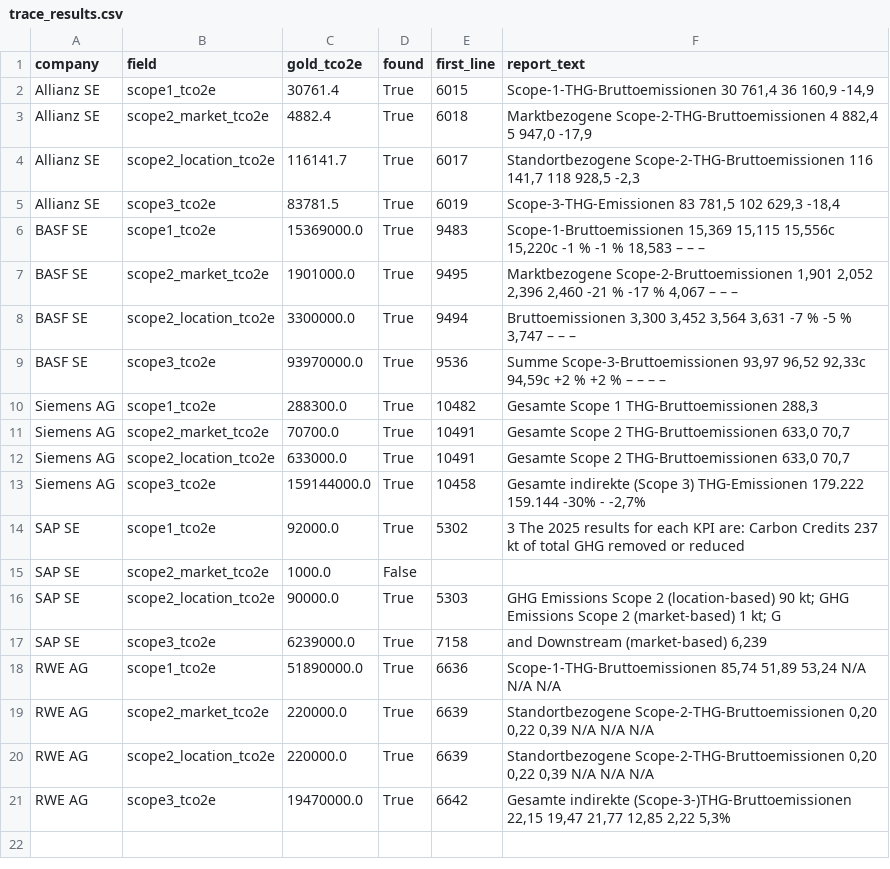
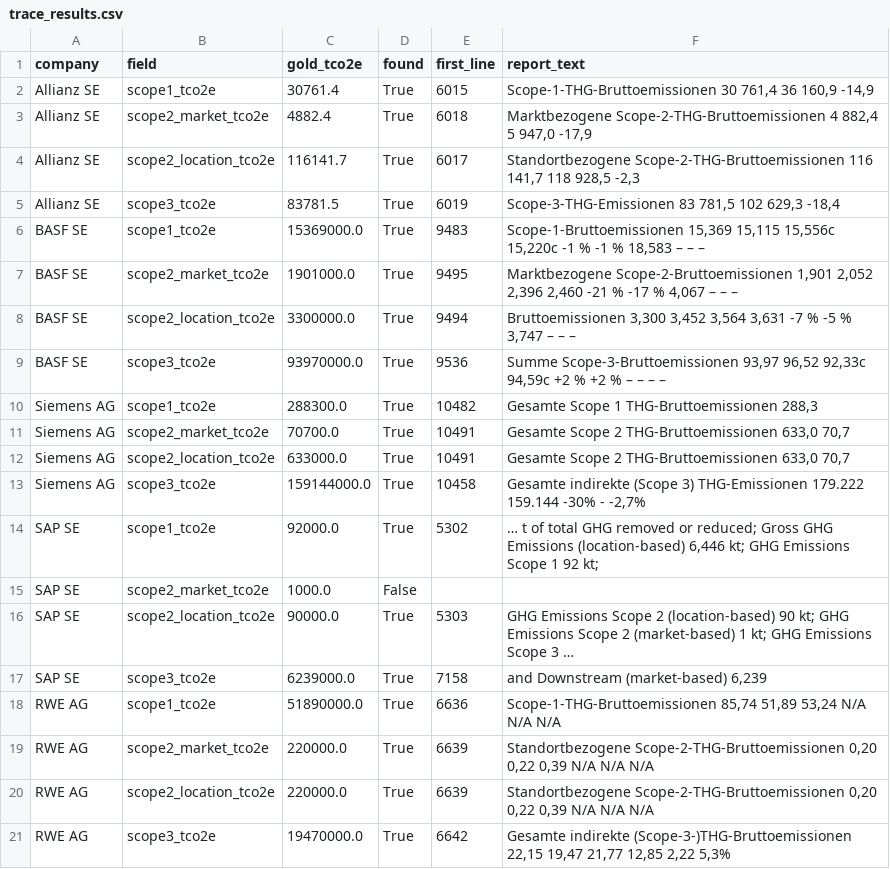
Before and after one commit to BoyensKjell/ClimaLens, a CSV file: data/gold/trace_results.csv, drawn as a sheet.

```diff
--- a/data/gold/trace_results.csv
+++ b/data/gold/trace_results.csv
@@ -13,5 +13,5 @@ Siemens AG,scope2_location_tco2e,633000.0,True,10491,"Gesamte Scope 2 THG-Brutto
 Siemens AG,scope3_tco2e,159144000.0,True,10458,"Gesamte indirekte (Scope 3) THG-Emissionen 179.222 159.144 -30% - -2,7%"
-SAP SE,scope1_tco2e,92000.0,True,5302,3 The 2025 results for each KPI are: Carbon Credits 237 kt of total GHG removed or reduced
+SAP SE,scope1_tco2e,92000.0,True,5302,"… t of total GHG removed or reduced; Gross GHG Emissions (location-based) 6,446 kt; GHG Emissions Scope 1 92 kt;"
 SAP SE,scope2_market_tco2e,1000.0,False,,
-SAP SE,scope2_location_tco2e,90000.0,True,5303,GHG Emissions Scope 2 (location-based) 90 kt; GHG Emissions Scope 2 (market-based) 1 kt; G
+SAP SE,scope2_location_tco2e,90000.0,True,5303,GHG Emissions Scope 2 (location-based) 90 kt; GHG Emissions Scope 2 (market-based) 1 kt; GHG Emissions Scope 3 …
 SAP SE,scope3_tco2e,6239000.0,True,7158,"and Downstream (market-based) 6,239"
```
Also changed, not shown: 4 other files.
